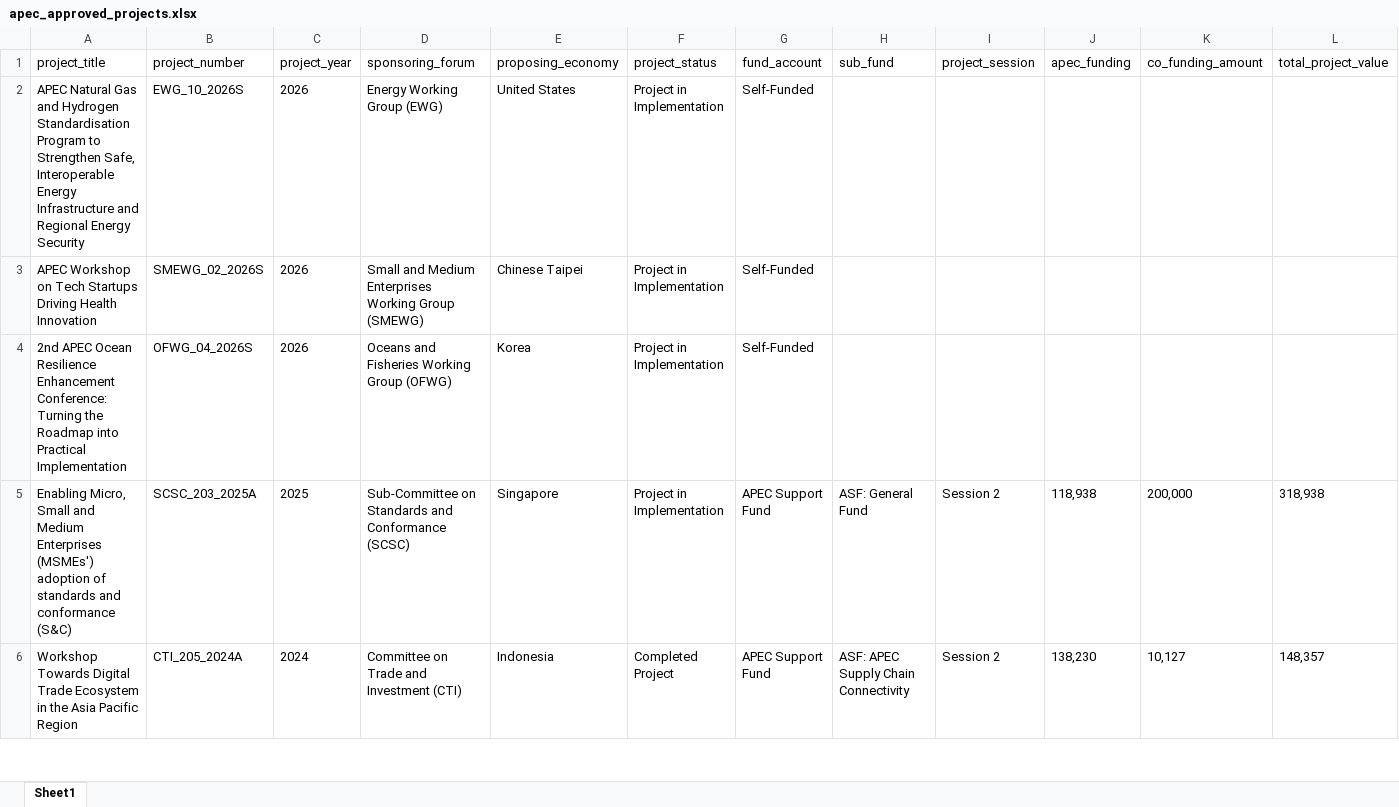
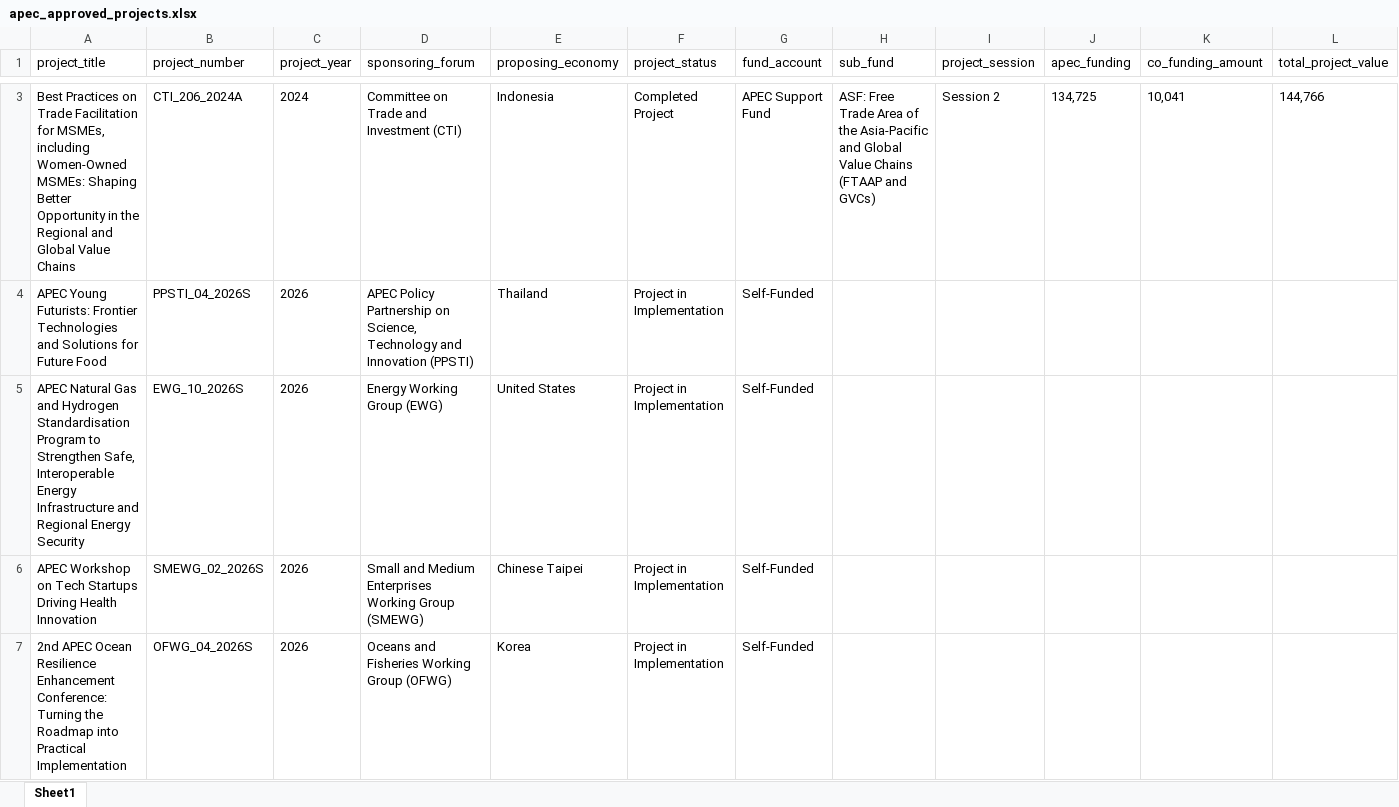
Before and after one commit to lfacostaz/dashboard-apec-projects, an Excel workbook: dashboard/apec_approved_projects.xlsx, sheet Sheet1, drawn as a sheet; only a part is shown, gaps mark what is left out; the shorter side is filled out with more unchanged rows; values as stored, in another font and other column widths than the file's, no borders; rows hold the shown columns only; the diff covers the shown part only; the diff names each change by its address in the sheet, - before the commit and + after, or states it on an @@ line.

```diff
--- a/dashboard/apec_approved_projects.xlsx (sheet Sheet1)
+++ b/dashboard/apec_approved_projects.xlsx (sheet Sheet1)
+row 3: Best Practices on Trade Facilitation for MSMEs, including Women-Owned MSMEs: Shaping Better Opportunity in the Regional and Global Value Chains | CTI_206_2024A | 2024 | Committee on Trade and Investment (CTI) | Indonesia | Completed Project | APEC Support Fund | ASF: Free Trade Area of the Asia-Pacific and Global Value Chains (FTAAP and GVCs) | Session 2 | 134,725 | 10,041 | 144,766
+row 4: APEC Young Futurists: Frontier Technologies and Solutions for Future Food | PPSTI_04_2026S | 2026 | APEC Policy Partnership on Science, Technology and Innovation (PPSTI) | Thailand | Project in Implementation | Self-Funded
```
Also changed, not shown: 1 removed row and 1 moved row elsewhere in this sheet, data/apec_approved_projects.xlsx, 2 other files.
